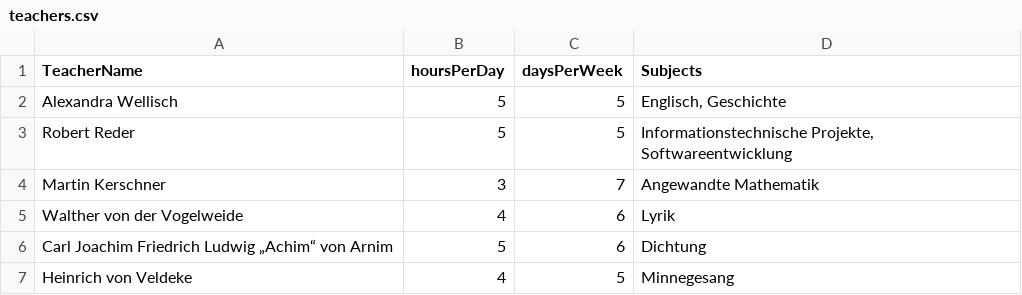
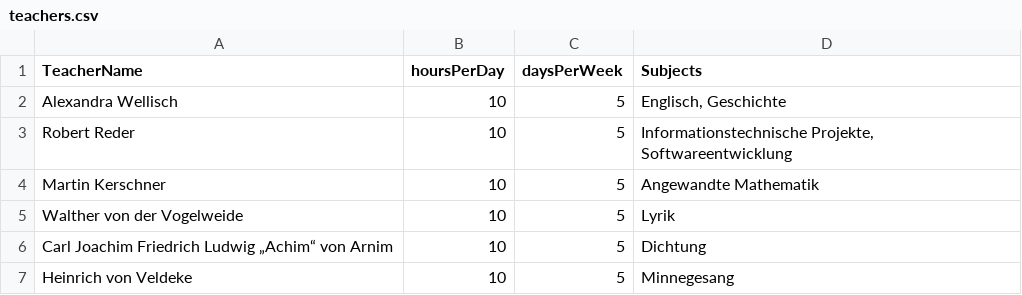
Before and after one commit to Blauregen/timetableGenerator, a CSV file: input/teachers.csv, drawn as a sheet.

Commit message:
fixed TeacherFactory not creating teachers with multiple subjects and made generation of timetable random
Took 1 hour 17 minutes

```diff
--- a/input/teachers.csv
+++ b/input/teachers.csv
@@ -1,7 +1,7 @@
 TeacherName;hoursPerDay;daysPerWeek;Subjects
-Alexandra Wellisch;5;5;Englisch, Geschichte
-Robert Reder;5;5;Informationstechnische Projekte, Softwareentwicklung
-Martin Kerschner;3;7;Angewandte Mathematik
-Walther von der Vogelweide;4;6;Lyrik
-Carl Joachim Friedrich Ludwig „Achim“ von Arnim;5;6;Dichtung
-Heinrich von Veldeke;4;5;Minnegesang
+Alexandra Wellisch;10;5;Englisch, Geschichte
+Robert Reder;10;5;Informationstechnische Projekte, Softwareentwicklung
+Martin Kerschner;10;5;Angewandte Mathematik
+Walther von der Vogelweide;10;5;Lyrik
+Carl Joachim Friedrich Ludwig „Achim“ von Arnim;10;5;Dichtung
+Heinrich von Veldeke;10;5;Minnegesang
```
Also changed, not shown: input/weeklySubjects.csv, 24 other files.
